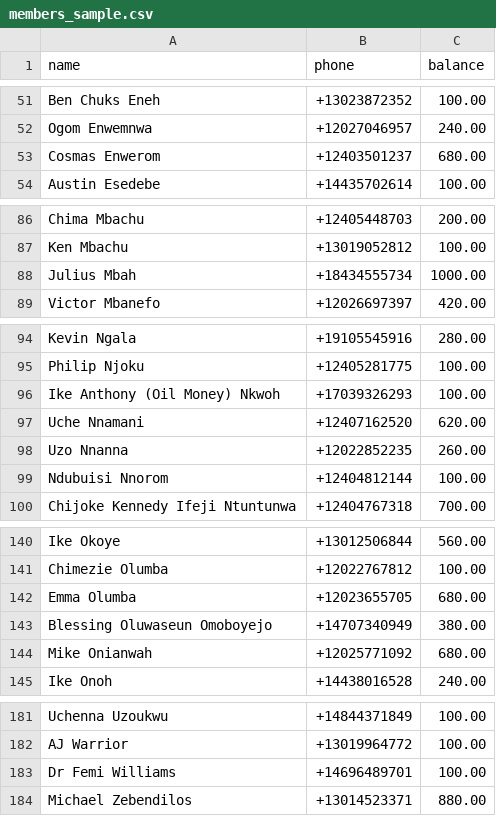
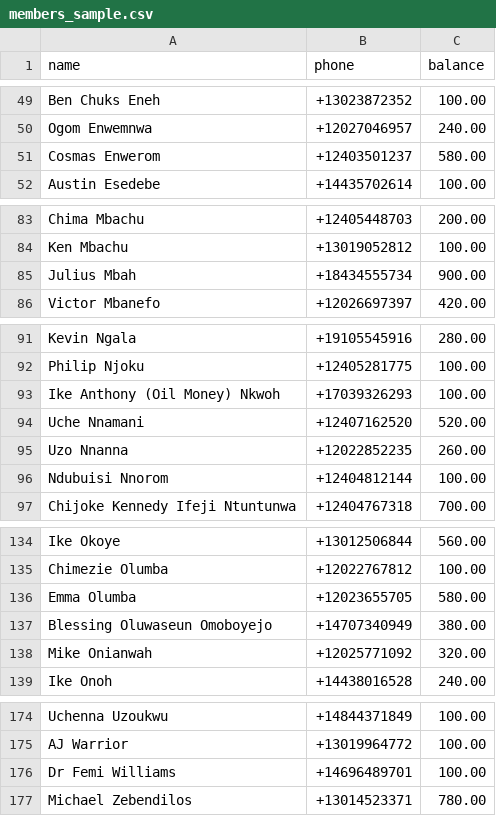
Before and after one commit to nsnwozo/UnitedAllStars, a CSV file: sms-dues-reminder/sample_data/members_sample.csv, drawn as a sheet; only a part is shown, gaps mark what is left out; the diff covers the shown part only.

```diff
--- a/sms-dues-reminder/sample_data/members_sample.csv
+++ b/sms-dues-reminder/sample_data/members_sample.csv
@@ -52,3 +50,3 @@ Ben Chuks Eneh,+13023872352,100.00
 Ogom Enwemnwa,+12027046957,240.00
-Cosmas Enwerom,+12403501237,680.00
+Cosmas Enwerom,+12403501237,580.00
 Austin Esedebe,+14435702614,100.00
@@ -87,3 +84,3 @@ Chima Mbachu,+12405448703,200.00
 Ken Mbachu,+13019052812,100.00
-Julius Mbah,+18434555734,1000.00
+Julius Mbah,+18434555734,900.00
 Victor Mbanefo,+12026697397,420.00
@@ -96,3 +93,3 @@ Philip Njoku,+12405281775,100.00
 Ike Anthony (Oil Money) Nkwoh,+17039326293,100.00
-Uche Nnamani,+12407162520,620.00
+Uche Nnamani,+12407162520,520.00
 Uzo Nnanna,+12022852235,260.00
@@ -141,5 +135,5 @@ Ike Okoye,+13012506844,560.00
 Chimezie Olumba,+12022767812,100.00
-Emma Olumba,+12023655705,680.00
+Emma Olumba,+12023655705,580.00
 Blessing Oluwaseun Omoboyejo,+14707340949,380.00
-Mike Onianwah,+12025771092,680.00
+Mike Onianwah,+12025771092,320.00
 Ike Onoh,+14438016528,240.00
@@ -183,2 +176,2 @@ AJ Warrior,+13019964772,100.00
 Dr Femi Williams,+14696489701,100.00
-Michael Zebendilos,+13014523371,880.00
+Michael Zebendilos,+13014523371,780.00
```
Also changed, not shown: 7 removed rows and 12 edited cells elsewhere in this file.
